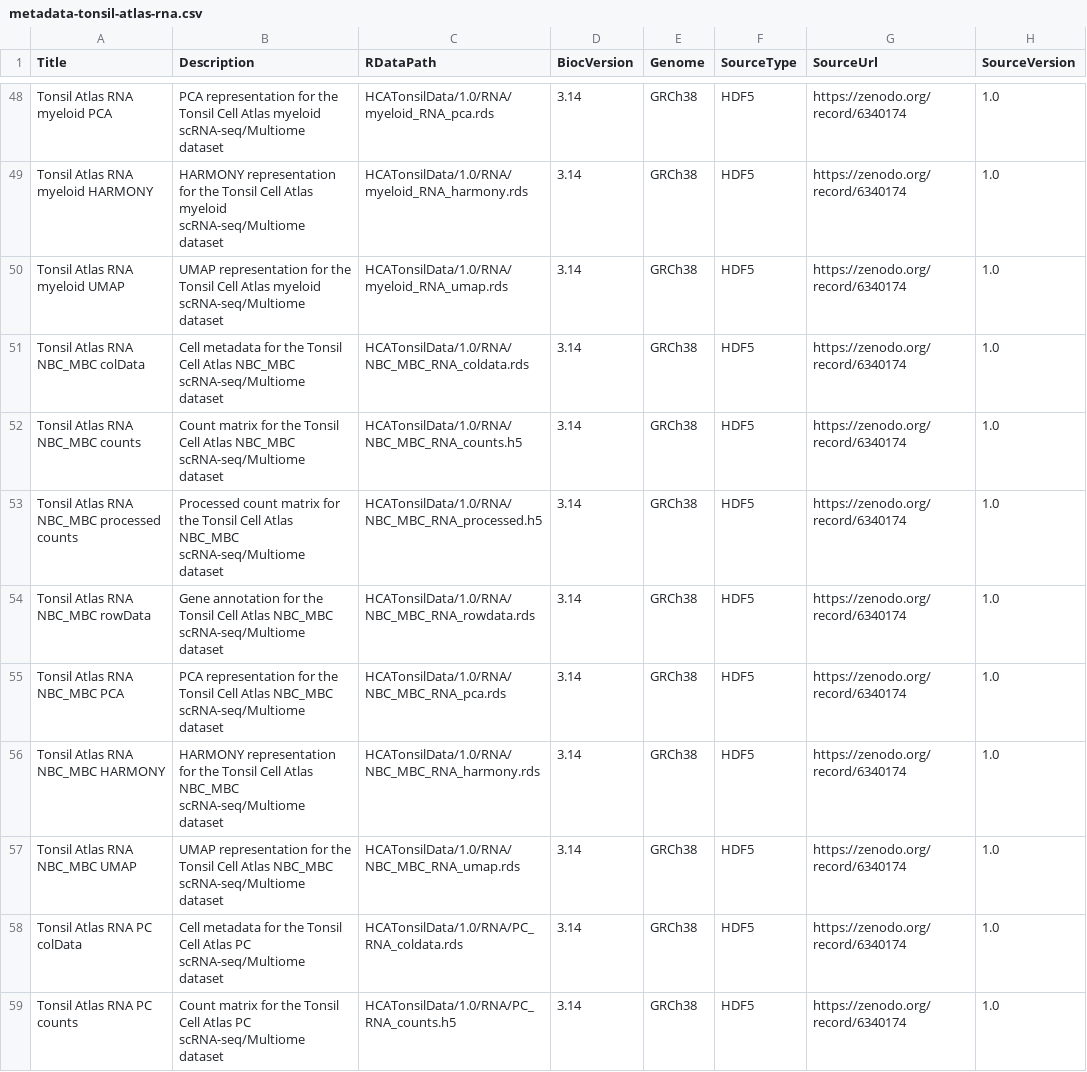
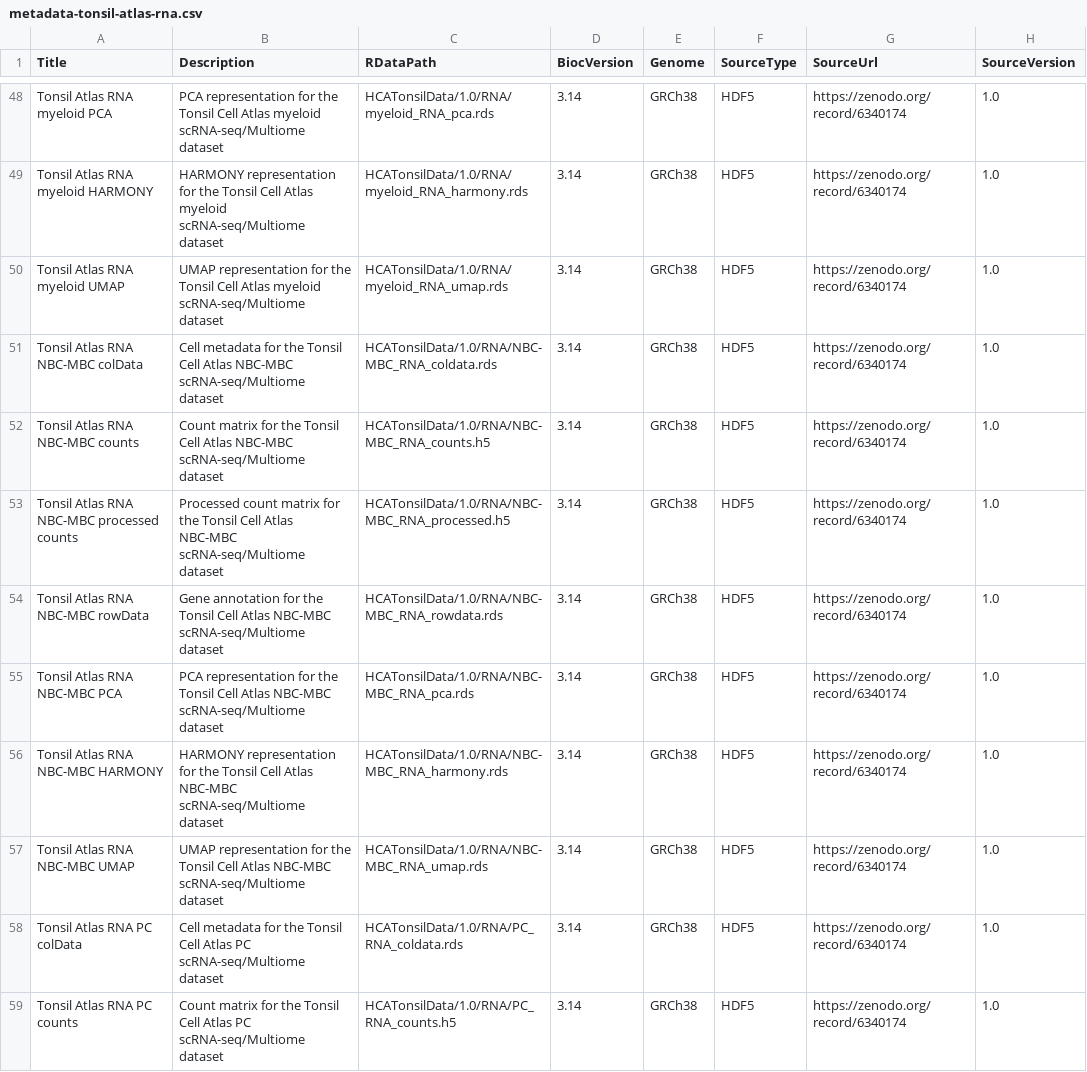
Before and after one commit to massonix/HCATonsilData, a CSV file: inst/extdata/metadata-tonsil-atlas-rna.csv, drawn as a sheet; only a part is shown, gaps mark what is left out; the diff covers the shown part only; the diff names each change by its address in the sheet, - before the commit and + after, or states it on an @@ line.

```diff
--- a/inst/extdata/metadata-tonsil-atlas-rna.csv
+++ b/inst/extdata/metadata-tonsil-atlas-rna.csv
-A51 (Title): Tonsil Atlas RNA NBC_MBC colData
+A51 (Title): Tonsil Atlas RNA NBC-MBC colData
-B51 (Description): …Cell Atlas NBC_MBC scRNA-seq/Multiome dataset
+B51 (Description): …Cell Atlas NBC-MBC scRNA-seq/Multiome dataset
-C51 (RDataPath): HCATonsilData/1.0/RNA/NBC_MBC_RNA_coldata.rds
+C51 (RDataPath): HCATonsilData/1.0/RNA/NBC-MBC_RNA_coldata.rds
-A52 (Title): Tonsil Atlas RNA NBC_MBC counts
+A52 (Title): Tonsil Atlas RNA NBC-MBC counts
-B52 (Description): …Cell Atlas NBC_MBC scRNA-seq/Multiome dataset
+B52 (Description): …Cell Atlas NBC-MBC scRNA-seq/Multiome dataset
-C52 (RDataPath): HCATonsilData/1.0/RNA/NBC_MBC_RNA_counts.h5
+C52 (RDataPath): HCATonsilData/1.0/RNA/NBC-MBC_RNA_counts.h5
-A53 (Title): Tonsil Atlas RNA NBC_MBC processed counts
+A53 (Title): Tonsil Atlas RNA NBC-MBC processed counts
-B53 (Description): …Cell Atlas NBC_MBC scRNA-seq/Multiome dataset
+B53 (Description): …Cell Atlas NBC-MBC scRNA-seq/Multiome dataset
-C53 (RDataPath): HCATonsilData/1.0/RNA/NBC_MBC_RNA_processed.h5
+C53 (RDataPath): HCATonsilData/1.0/RNA/NBC-MBC_RNA_processed.h5
-A54 (Title): Tonsil Atlas RNA NBC_MBC rowData
+A54 (Title): Tonsil Atlas RNA NBC-MBC rowData
-B54 (Description): …Cell Atlas NBC_MBC scRNA-seq/Multiome dataset
+B54 (Description): …Cell Atlas NBC-MBC scRNA-seq/Multiome dataset
-C54 (RDataPath): HCATonsilData/1.0/RNA/NBC_MBC_RNA_rowdata.rds
+C54 (RDataPath): HCATonsilData/1.0/RNA/NBC-MBC_RNA_rowdata.rds
-A55 (Title): Tonsil Atlas RNA NBC_MBC PCA
+A55 (Title): Tonsil Atlas RNA NBC-MBC PCA
-B55 (Description): …Cell Atlas NBC_MBC scRNA-seq/Multiome dataset
+B55 (Description): …Cell Atlas NBC-MBC scRNA-seq/Multiome dataset
-C55 (RDataPath): HCATonsilData/1.0/RNA/NBC_MBC_RNA_pca.rds
+C55 (RDataPath): HCATonsilData/1.0/RNA/NBC-MBC_RNA_pca.rds
-A56 (Title): Tonsil Atlas RNA NBC_MBC HARMONY
+A56 (Title): Tonsil Atlas RNA NBC-MBC HARMONY
-B56 (Description): …Cell Atlas NBC_MBC scRNA-seq/Multiome dataset
+B56 (Description): …Cell Atlas NBC-MBC scRNA-seq/Multiome dataset
-C56 (RDataPath): HCATonsilData/1.0/RNA/NBC_MBC_RNA_harmony.rds
+C56 (RDataPath): HCATonsilData/1.0/RNA/NBC-MBC_RNA_harmony.rds
-A57 (Title): Tonsil Atlas RNA NBC_MBC UMAP
+A57 (Title): Tonsil Atlas RNA NBC-MBC UMAP
-B57 (Description): …Cell Atlas NBC_MBC scRNA-seq/Multiome dataset
+B57 (Description): …Cell Atlas NBC-MBC scRNA-seq/Multiome dataset
-C57 (RDataPath): HCATonsilData/1.0/RNA/NBC_MBC_RNA_umap.rds
+C57 (RDataPath): HCATonsilData/1.0/RNA/NBC-MBC_RNA_umap.rds
```
Also changed, not shown: 63 edited cells elsewhere in this file.
